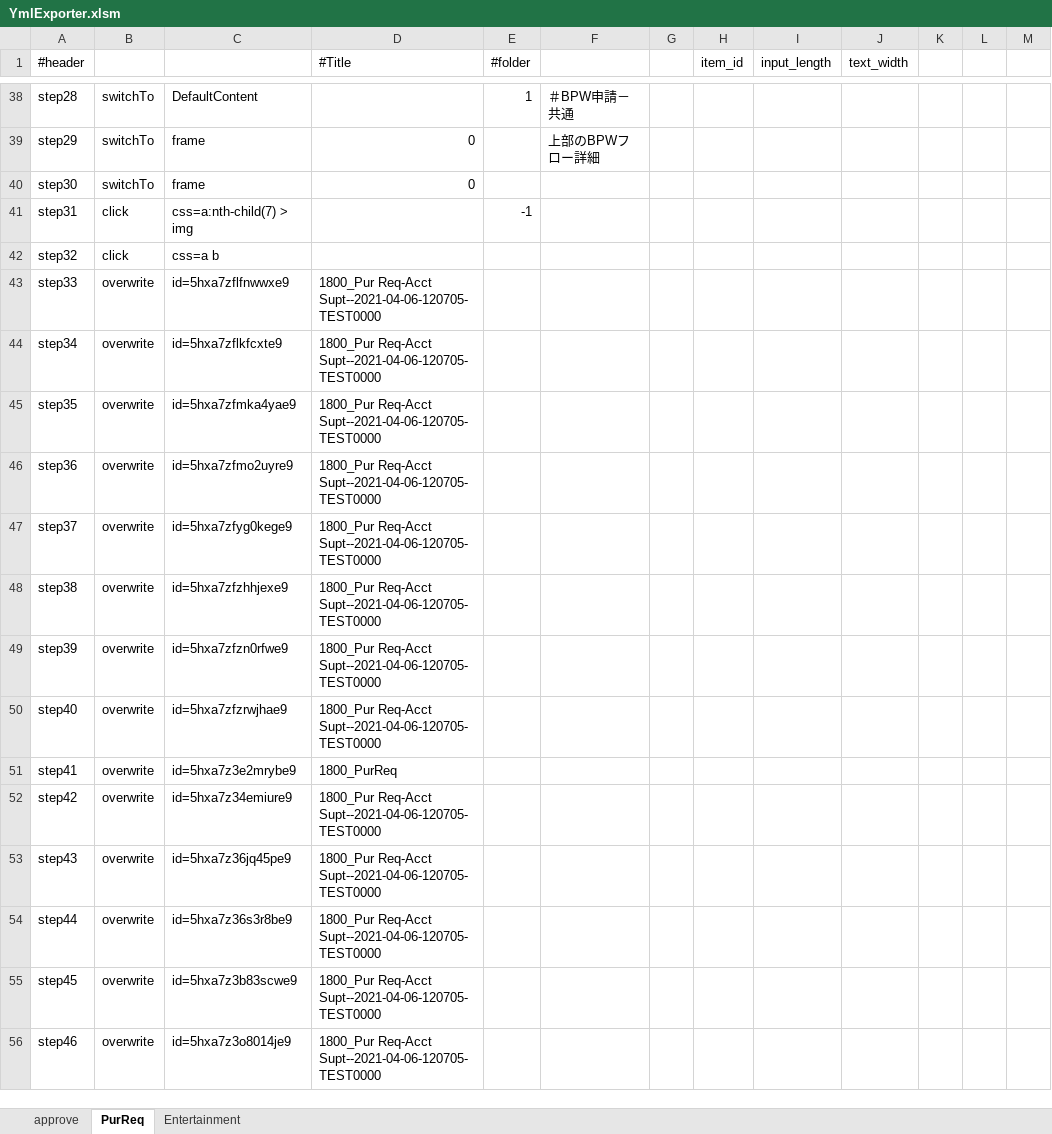
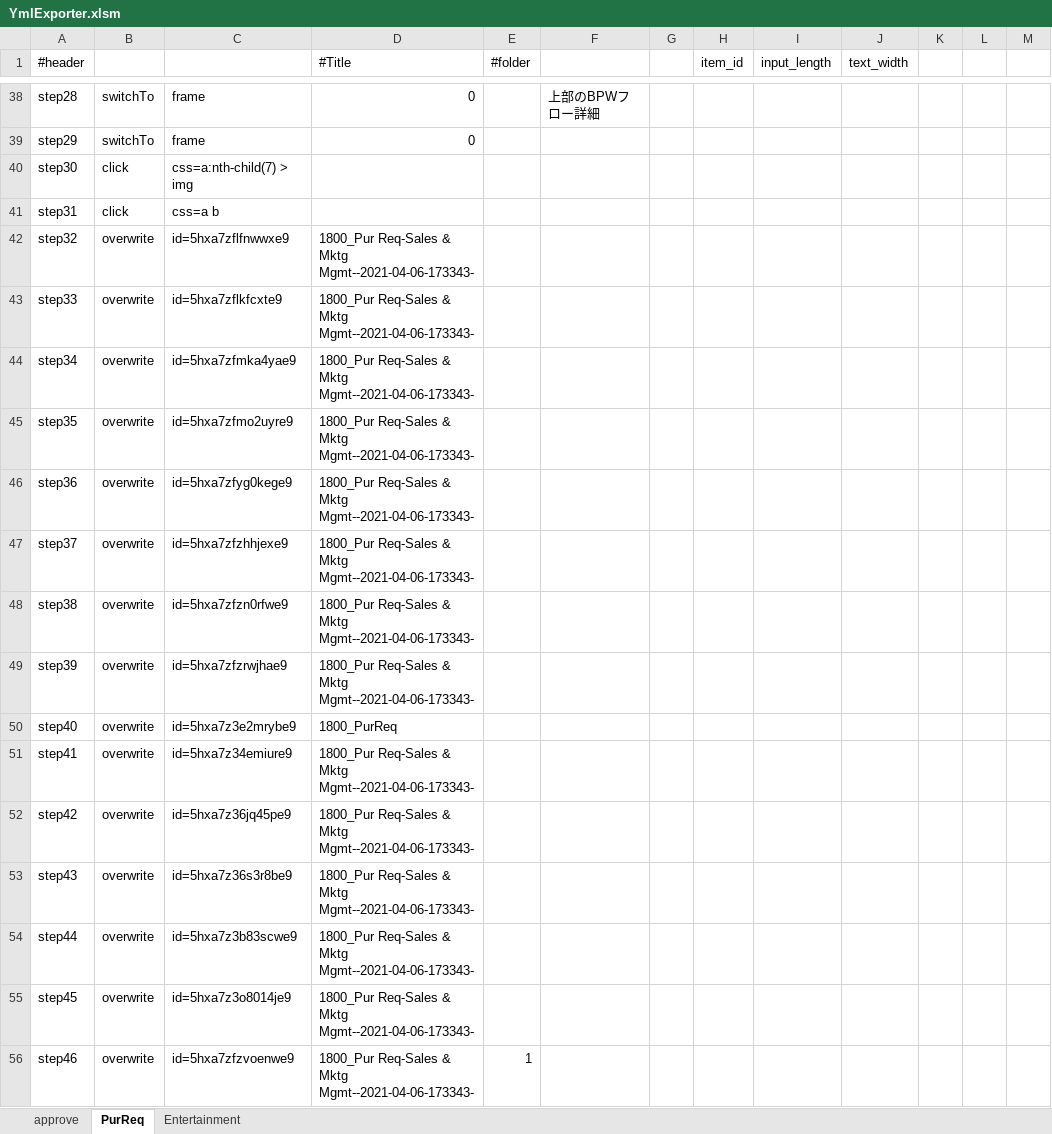
Before and after one commit to mbpswangxg/textconv, an Excel workbook: bin/YmlExporter.xlsm, sheet PurReq, drawn as a sheet; only a part is shown, gaps mark what is left out; values as stored, in another font and other column widths than the file's, no cell formats; charts and pictures and conditional formats not drawn; the diff covers the shown part only; the diff names each change by its address in the sheet, - before the commit and + after, or states it on an @@ line.

```diff
--- a/bin/YmlExporter.xlsm (sheet PurReq)
+++ b/bin/YmlExporter.xlsm (sheet PurReq)
-C38: DefaultContent
+C38: frame
-D38 (#Title): (empty)
+D38 (#Title): 0
-E38 (#folder): 1
+E38 (#folder): (empty)
-F38: ＃BPW申請－共通
+F38: 上部のBPWフロー詳細
-F39: 上部のBPWフロー詳細
+F39: (empty)
-B40: switchTo
+B40: click
-C40: frame
+C40: css=a:nth-child(7) > img
-D40 (#Title): 0
+D40 (#Title): (empty)
-C41: css=a:nth-child(7) > img
+C41: css=a b
-E41 (#folder): -1
+E41 (#folder): (empty)
-B42: click
+B42: overwrite
-C42: css=a b
+C42: id=5hxa7zflfnwwxe9
-D42 (#Title): (empty)
+D42 (#Title): 1800_Pur Req-Sales & Mktg Mgmt--2021-04-06-173343-
-C43: id=5hxa7zflfnwwxe9
+C43: id=5hxa7zflkfcxte9
-D43:D49 (#Title): 1800_Pur Req-Acct Supt--2021-04-06-120705-TEST0000
+D43:D49 (#Title): 1800_Pur Req-Sales & Mktg Mgmt--2021-04-06-173343-
-C44: id=5hxa7zflkfcxte9
+C44: id=5hxa7zfmka4yae9
-C45: id=5hxa7zfmka4yae9
+C45: id=5hxa7zfmo2uyre9
-C46: id=5hxa7zfmo2uyre9
+C46: id=5hxa7zfyg0kege9
-C47: id=5hxa7zfyg0kege9
+C47: id=5hxa7zfzhhjexe9
-C48: id=5hxa7zfzhhjexe9
+C48: id=5hxa7zfzn0rfwe9
-C49: id=5hxa7zfzn0rfwe9
+C49: id=5hxa7zfzrwjhae9
-C50: id=5hxa7zfzrwjhae9
+C50: id=5hxa7z3e2mrybe9
-D50 (#Title): 1800_Pur Req-Acct Supt--2021-04-06-120705-TEST0000
+D50 (#Title): 1800_PurReq
-C51: id=5hxa7z3e2mrybe9
+C51: id=5hxa7z34emiure9
-D51 (#Title): 1800_PurReq
+D51 (#Title): 1800_Pur Req-Sales & Mktg Mgmt--2021-04-06-173343-
-C52: id=5hxa7z34emiure9
+C52: id=5hxa7z36jq45pe9
-D52:D56 (#Title): 1800_Pur Req-Acct Supt--2021-04-06-120705-TEST0000
+D52:D56 (#Title): 1800_Pur Req-Sales & Mktg Mgmt--2021-04-06-173343-
-C53: id=5hxa7z36jq45pe9
+C53: id=5hxa7z36s3r8be9
-C54: id=5hxa7z36s3r8be9
+C54: id=5hxa7z3b83scwe9
-C55: id=5hxa7z3b83scwe9
+C55: id=5hxa7z3o8014je9
-C56: id=5hxa7z3o8014je9
+C56: id=5hxa7zfzvoenwe9
-E56 (#folder): (empty)
+E56 (#folder): 1
```
Also changed, not shown: 2 added rows, 5 removed rows and 379 edited cells elsewhere in this sheet, cell formats, hidden cells, charts or pictures, 43 other files.
